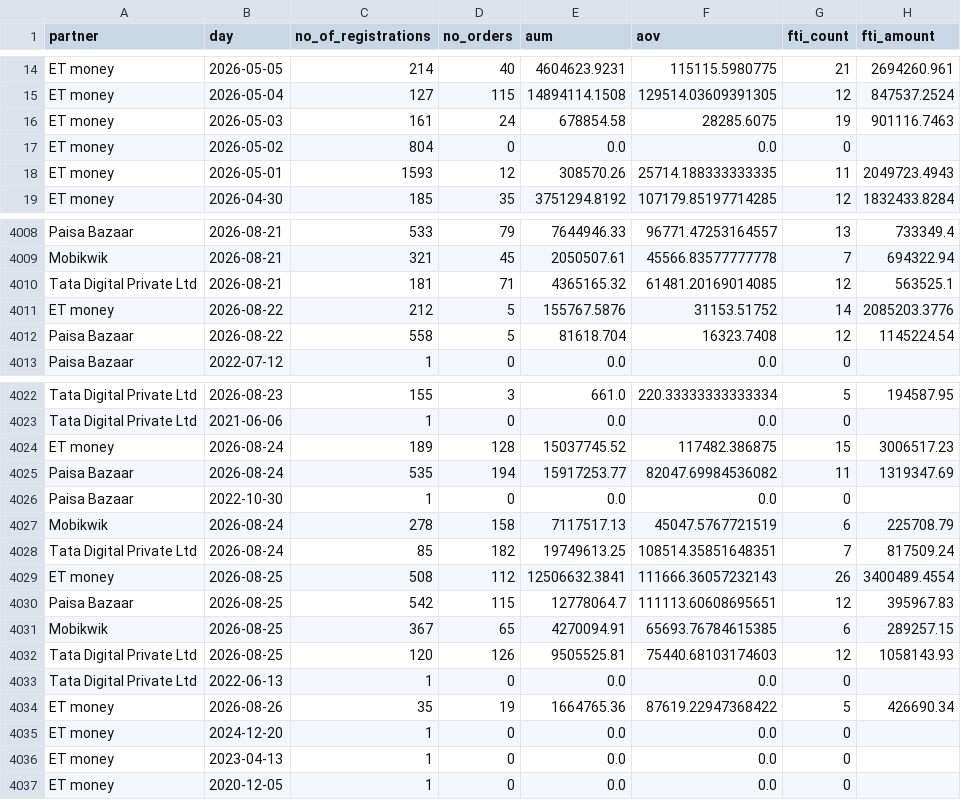
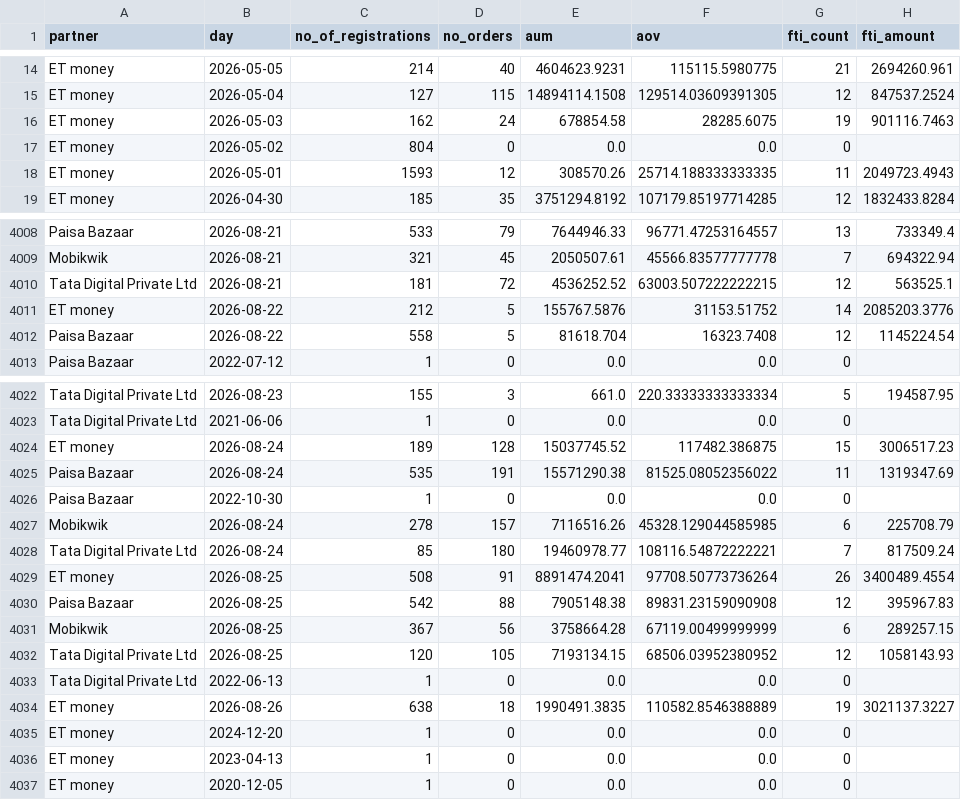
Before and after one commit to gripinvest/gi-analytics, a CSV file: backend/data/grip_connect/card_3843_summary_dod.csv, drawn as a sheet; only a part is shown, gaps mark what is left out; the diff covers the shown part only.

```diff
--- a/backend/data/grip_connect/card_3843_summary_dod.csv
+++ b/backend/data/grip_connect/card_3843_summary_dod.csv
@@ -15,3 +15,3 @@ ET money,2026-05-05,214,40,4604623.9231,115115.5980775,21,2694260.961
 ET money,2026-05-04,127,115,14894114.1508,129514.03609391305,12,847537.2524
-ET money,2026-05-03,161,24,678854.58,28285.6075,19,901116.7463
+ET money,2026-05-03,162,24,678854.58,28285.6075,19,901116.7463
 ET money,2026-05-02,804,0,0.0,0.0,0,
@@ -4009,3 +4009,3 @@ Paisa Bazaar,2026-08-21,533,79,7644946.33,96771.47253164557,13,733349.4
 Mobikwik,2026-08-21,321,45,2050507.61,45566.83577777778,7,694322.94
-Tata Digital Private Ltd,2026-08-21,181,71,4365165.32,61481.20169014085,12,563525.1
+Tata Digital Private Ltd,2026-08-21,181,72,4536252.52,63003.507222222215,12,563525.1
 ET money,2026-08-22,212,5,155767.5876,31153.51752,14,2085203.3776
@@ -4024,12 +4024,12 @@ Tata Digital Private Ltd,2021-06-06,1,0,0.0,0.0,0,
 ET money,2026-08-24,189,128,15037745.52,117482.386875,15,3006517.23
-Paisa Bazaar,2026-08-24,535,194,15917253.77,82047.69984536082,11,1319347.69
+Paisa Bazaar,2026-08-24,535,191,15571290.38,81525.08052356022,11,1319347.69
 Paisa Bazaar,2022-10-30,1,0,0.0,0.0,0,
-Mobikwik,2026-08-24,278,158,7117517.13,45047.5767721519,6,225708.79
-Tata Digital Private Ltd,2026-08-24,85,182,19749613.25,108514.35851648351,7,817509.24
-ET money,2026-08-25,508,112,12506632.3841,111666.36057232143,26,3400489.4554
-Paisa Bazaar,2026-08-25,542,115,12778064.7,111113.60608695651,12,395967.83
-Mobikwik,2026-08-25,367,65,4270094.91,65693.76784615385,6,289257.15
-Tata Digital Private Ltd,2026-08-25,120,126,9505525.81,75440.68103174603,12,1058143.93
+Mobikwik,2026-08-24,278,157,7116516.26,45328.129044585985,6,225708.79
+Tata Digital Private Ltd,2026-08-24,85,180,19460978.77,108116.54872222221,7,817509.24
+ET money,2026-08-25,508,91,8891474.2041,97708.50773736264,26,3400489.4554
+Paisa Bazaar,2026-08-25,542,88,7905148.38,89831.23159090908,12,395967.83
+Mobikwik,2026-08-25,367,56,3758664.28,67119.00499999999,6,289257.15
+Tata Digital Private Ltd,2026-08-25,120,105,7193134.15,68506.03952380952,12,1058143.93
 Tata Digital Private Ltd,2022-06-13,1,0,0.0,0.0,0,
-ET money,2026-08-26,35,19,1664765.36,87619.22947368422,5,426690.34
+ET money,2026-08-26,638,18,1990491.3835,110582.8546388889,19,3021137.3227
 ET money,2024-12-20,1,0,0.0,0.0,0,
```
Also changed, not shown: 7 added rows and 19 edited cells elsewhere in this file, backend/data/grip_connect/01_north_star.csv, backend/data/grip_connect/02_reg_to_kyc.csv, 4 other files.
